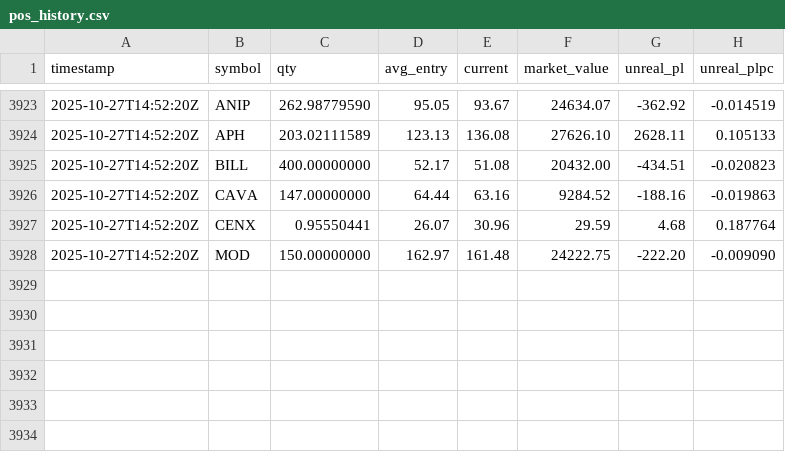
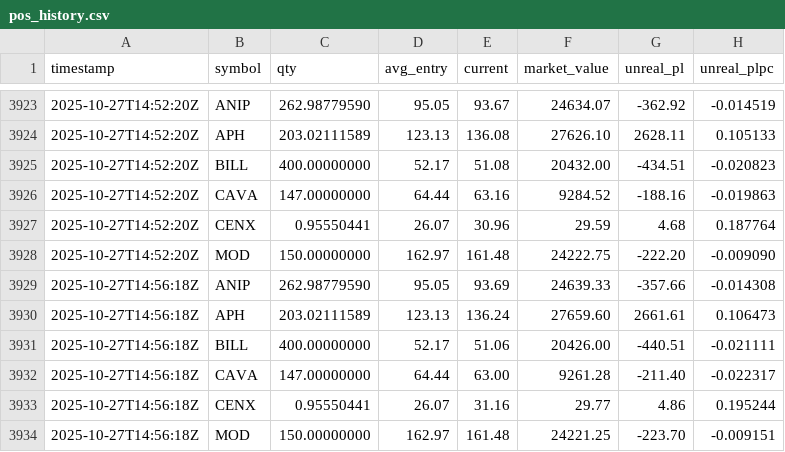
Before and after one commit to deuxfoistrois/trailing, a CSV file: data/pos_history.csv, drawn as a sheet; only a part is shown, gaps mark what is left out.

```diff
--- a/data/pos_history.csv
+++ b/data/pos_history.csv
@@ -3928 +3928,7 @@ timestamp,symbol,qty,avg_entry,current,market_value,unreal_pl,unreal_plpc
 2025-10-27T14:52:20Z,MOD,150.00000000,162.97,161.48,24222.75,-222.20,-0.009090
+2025-10-27T14:56:18Z,ANIP,262.98779590,95.05,93.69,24639.33,-357.66,-0.014308
+2025-10-27T14:56:18Z,APH,203.02111589,123.13,136.24,27659.60,2661.61,0.106473
+2025-10-27T14:56:18Z,BILL,400.00000000,52.17,51.06,20426.00,-440.51,-0.021111
+2025-10-27T14:56:18Z,CAVA,147.00000000,64.44,63.00,9261.28,-211.40,-0.022317
+2025-10-27T14:56:18Z,CENX,0.95550441,26.07,31.16,29.77,4.86,0.195244
+2025-10-27T14:56:18Z,MOD,150.00000000,162.97,161.48,24221.25,-223.70,-0.009151
```
Also changed, not shown: data/equity_history.csv, 1 other file.
